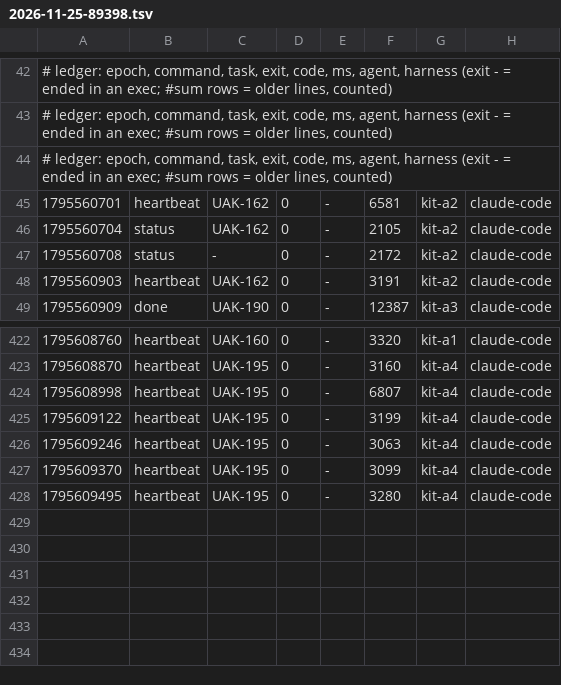
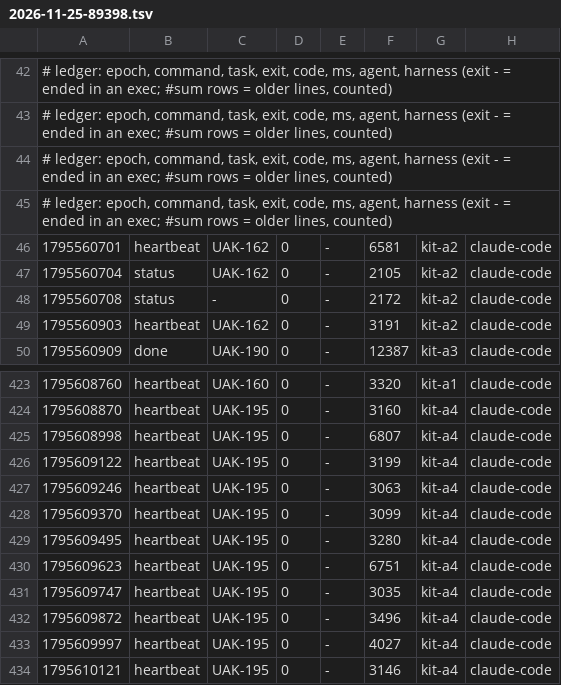
Before and after one commit to JoahanMorales/upiixia-agentic-kit, a TSV file: metrics/2026-11-25-89398.tsv, drawn as a sheet; only a part is shown, gaps mark what is left out; the diff names each change by its address in the sheet, - before the commit and + after, or states it on an @@ line.

Commit message:
uak: blackbox +1, metrics +5

```diff
--- a/metrics/2026-11-25-89398.tsv
+++ b/metrics/2026-11-25-89398.tsv
+row 45: # ledger: epoch, command, task, exit, code, ms, agent, harness (exit - = ended in an exec; #sum rows = older lines, counted)
+row 430: 1795609623 | heartbeat | UAK-195 | 0 | - | 6751 | kit-a4 | claude-code
+row 431: 1795609747 | heartbeat | UAK-195 | 0 | - | 3035 | kit-a4 | claude-code
+row 432: 1795609872 | heartbeat | UAK-195 | 0 | - | 3496 | kit-a4 | claude-code
+row 433: 1795609997 | heartbeat | UAK-195 | 0 | - | 4027 | kit-a4 | claude-code
+row 434: 1795610121 | heartbeat | UAK-195 | 0 | - | 3146 | kit-a4 | claude-code
```
Also changed, not shown: 1 other file.
